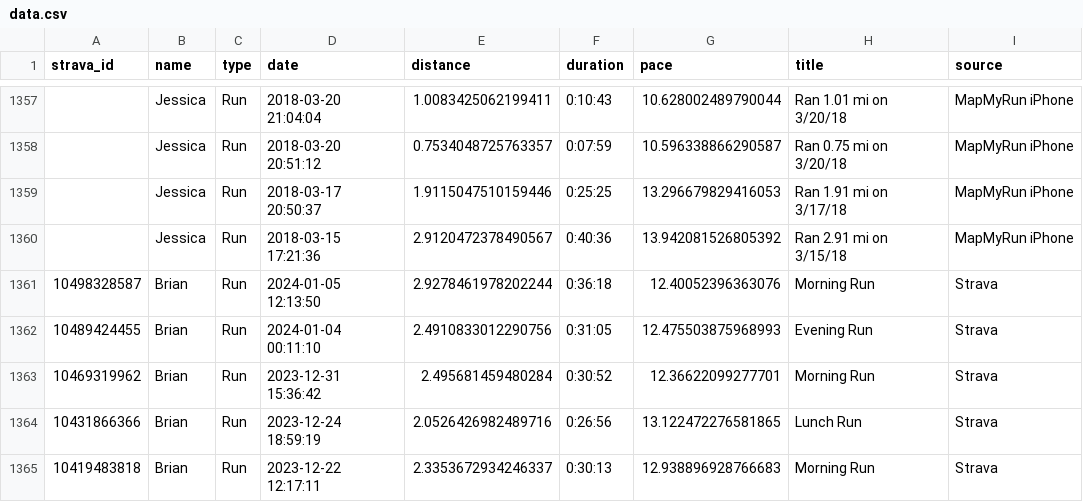
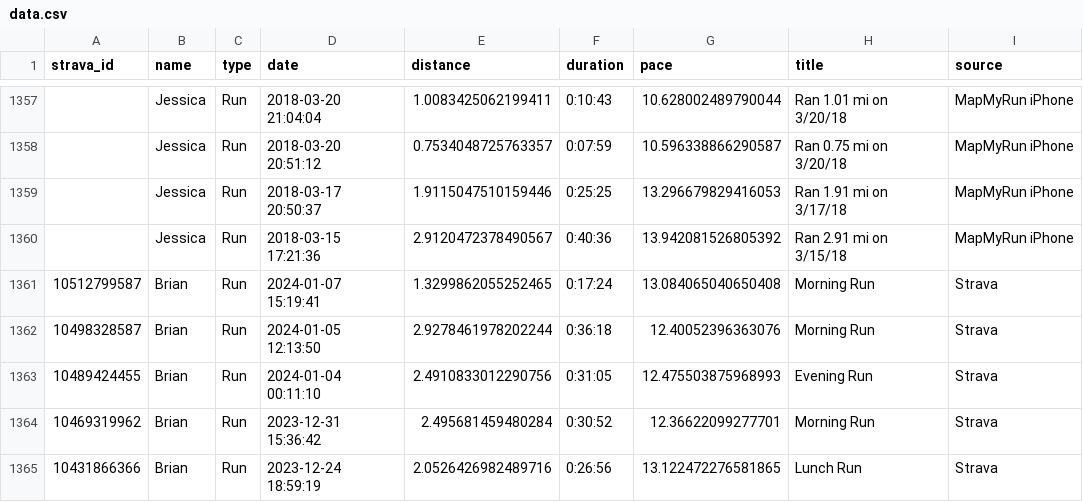
Before and after one commit to eibanez/run, a CSV file: data.csv, drawn as a sheet; only a part is shown, gaps mark what is left out; the shorter side is filled out with more unchanged rows; the diff names each change by its address in the sheet, - before the commit and + after, or states it on an @@ line.

```diff
--- a/data.csv
+++ b/data.csv
+row 1361: 10512799587 | Brian | Run | 2024-01-07 15:19:41 | 1.3299862055252465 | 0:17:24 | 13.084065040650408 | Morning Run | Strava
```
Also changed, not shown: 3 other files.
